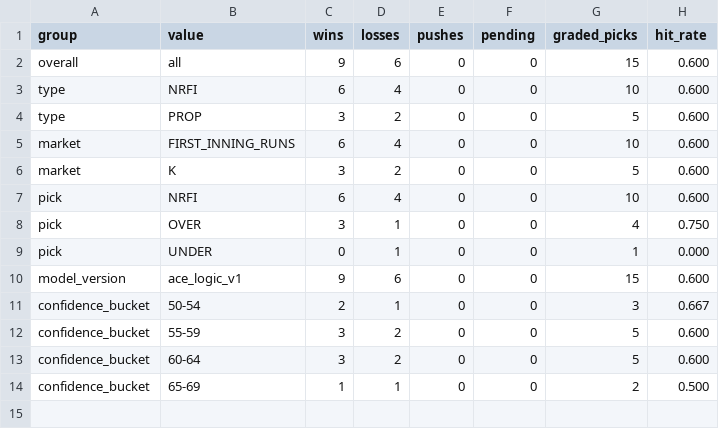
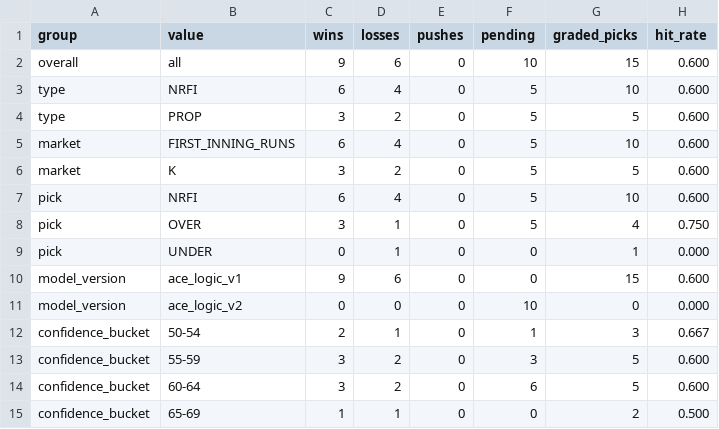
Before and after one commit to KyleAnthony06/mlb-model, a CSV file: reports/model_performance_summary.csv, drawn as a sheet.

```diff
--- a/reports/model_performance_summary.csv
+++ b/reports/model_performance_summary.csv
@@ -1,14 +1,15 @@
 group,value,wins,losses,pushes,pending,graded_picks,hit_rate
-overall,all,9,6,0,0,15,0.600
-type,NRFI,6,4,0,0,10,0.600
-type,PROP,3,2,0,0,5,0.600
-market,FIRST_INNING_RUNS,6,4,0,0,10,0.600
-market,K,3,2,0,0,5,0.600
-pick,NRFI,6,4,0,0,10,0.600
-pick,OVER,3,1,0,0,4,0.750
+overall,all,9,6,0,10,15,0.600
+type,NRFI,6,4,0,5,10,0.600
+type,PROP,3,2,0,5,5,0.600
+market,FIRST_INNING_RUNS,6,4,0,5,10,0.600
+market,K,3,2,0,5,5,0.600
+pick,NRFI,6,4,0,5,10,0.600
+pick,OVER,3,1,0,5,4,0.750
 pick,UNDER,0,1,0,0,1,0.000
 model_version,ace_logic_v1,9,6,0,0,15,0.600
-confidence_bucket,50-54,2,1,0,0,3,0.667
-confidence_bucket,55-59,3,2,0,0,5,0.600
-confidence_bucket,60-64,3,2,0,0,5,0.600
+model_version,ace_logic_v2,0,0,0,10,0,0.000
+confidence_bucket,50-54,2,1,0,1,3,0.667
+confidence_bucket,55-59,3,2,0,3,5,0.600
+confidence_bucket,60-64,3,2,0,6,5,0.600
 confidence_bucket,65-69,1,1,0,0,2,0.500
```
Also changed, not shown: 4 other files.
